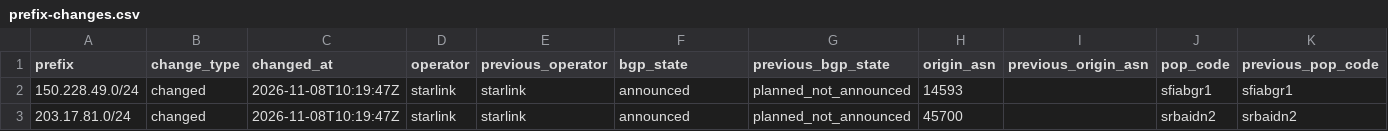
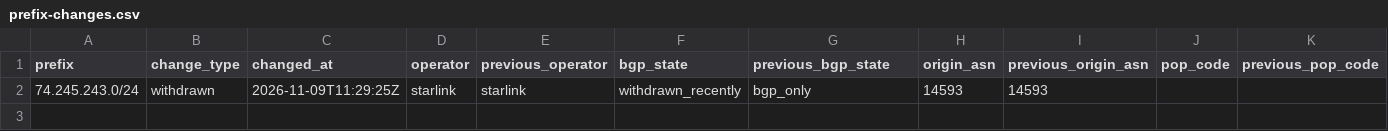
Before and after one commit to ipanalytics/Sat-geoip, a CSV file: outputs/prefix-changes.csv, drawn as a sheet; only a part is shown; removed rows and columns are numbered as before the commit, all else as after; rows hold the shown columns only; the diff names each change by its address in the sheet, - before the commit and + after, or states it on an @@ line.

```diff
--- a/outputs/prefix-changes.csv
+++ b/outputs/prefix-changes.csv
-row 2: 150.228.49.0/24 | changed | 2026-11-08T10:19:47Z | starlink | starlink | announced | planned_not_announced | 14593 |  | sfiabgr1 | sfiabgr1
-row 3: 203.17.81.0/24 | changed | 2026-11-08T10:19:47Z | starlink | starlink | announced | planned_not_announced | 45700 |  | srbaidn2 | srbaidn2
+row 2: 74.245.243.0/24 | withdrawn | 2026-11-09T11:29:25Z | starlink | starlink | withdrawn_recently | bgp_only | 14593 | 14593
```
Also changed, not shown: outputs/starlink-geoip-vs-bgp.csv, 9 other files.
